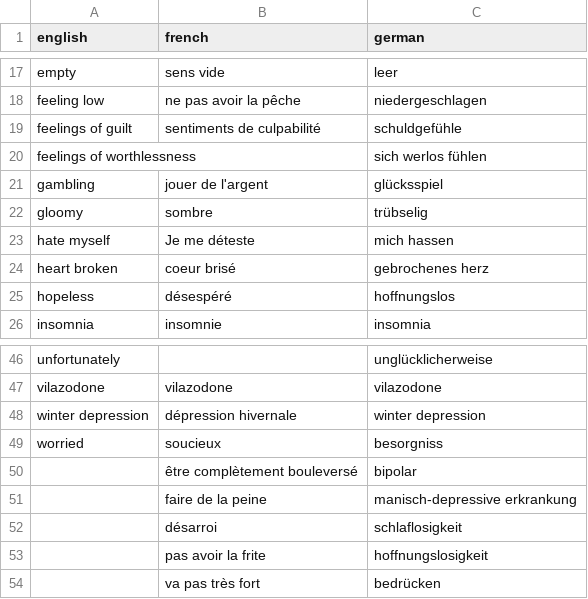
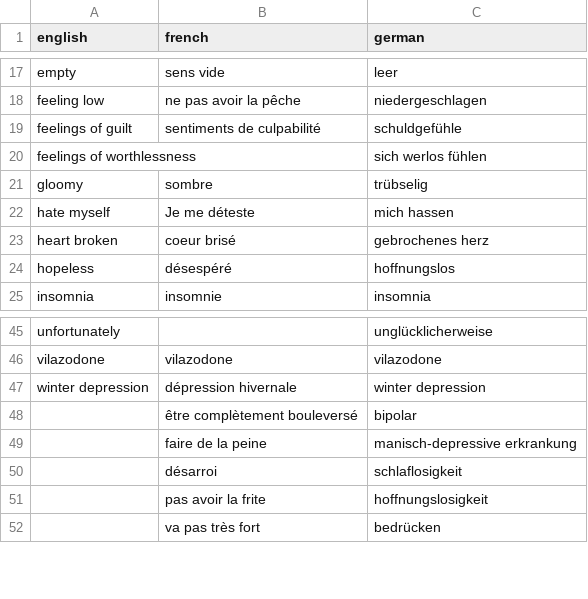
Before and after one commit to mtaziz/ada, a CSV file: project/data/dictionaries/dict_2.2.csv, drawn as a sheet; only a part is shown, gaps mark what is left out; the diff names each change by its address in the sheet, - before the commit and + after, or states it on an @@ line.

Commit message:
Changed dict

```diff
--- a/project/data/dictionaries/dict_2.2.csv
+++ b/project/data/dictionaries/dict_2.2.csv
-row 21: gambling | jouer de l'argent | glücksspiel
-row 49: worried | soucieux | besorgniss
```
